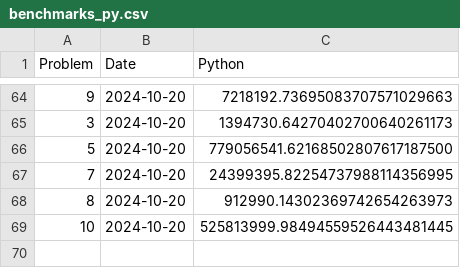
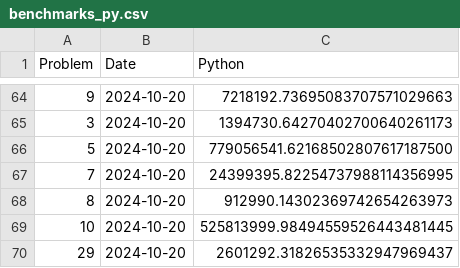
Before and after one commit to Brinkhuis/Euler, a CSV file: python/benchmarks_py.csv, drawn as a sheet; only a part is shown, gaps mark what is left out; the diff names each change by its address in the sheet, - before the commit and + after, or states it on an @@ line.

```diff
--- a/python/benchmarks_py.csv
+++ b/python/benchmarks_py.csv
+row 70: 29 | 2024-10-20 | 2601292.31826535332947969437
```
Also changed, not shown: 2 other files.
